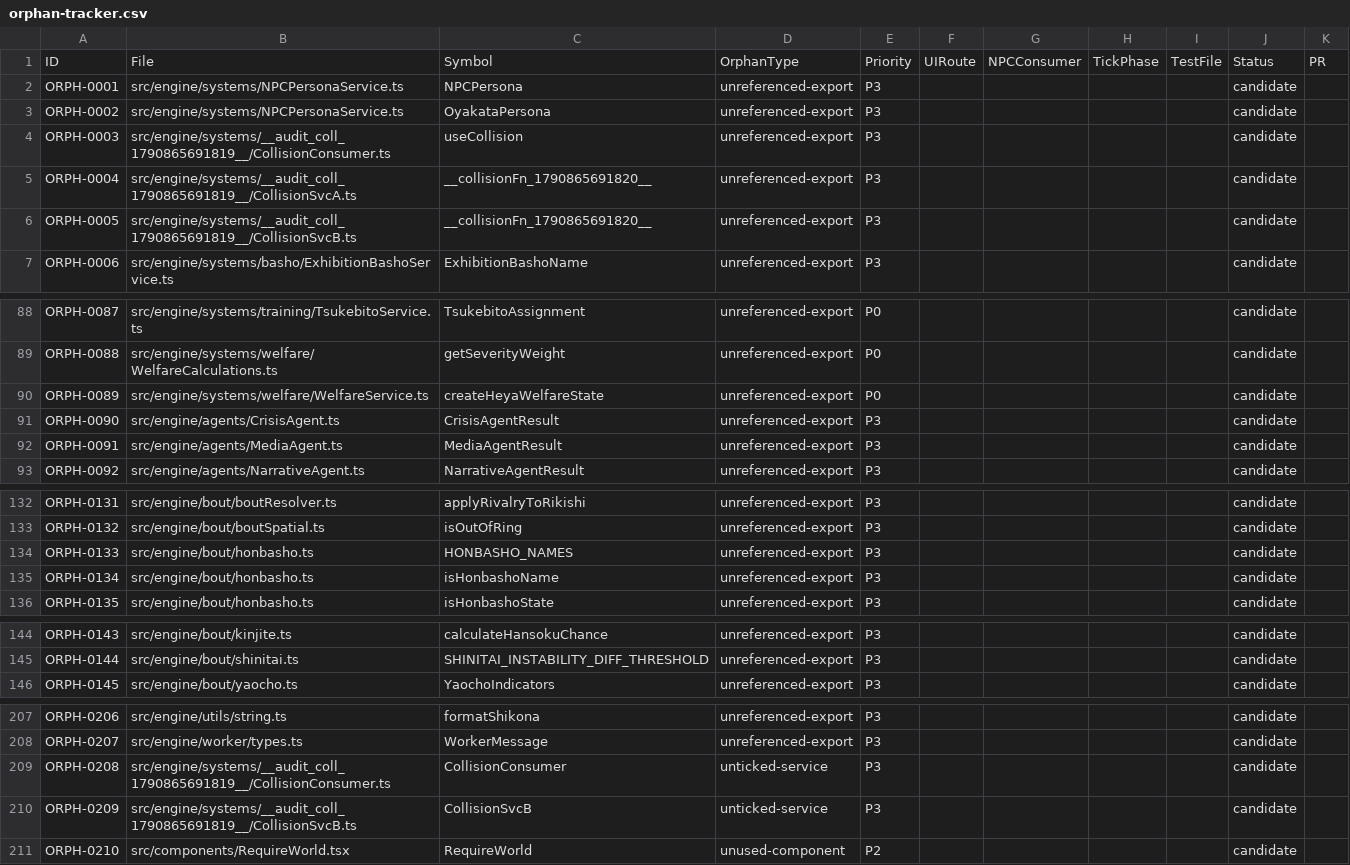
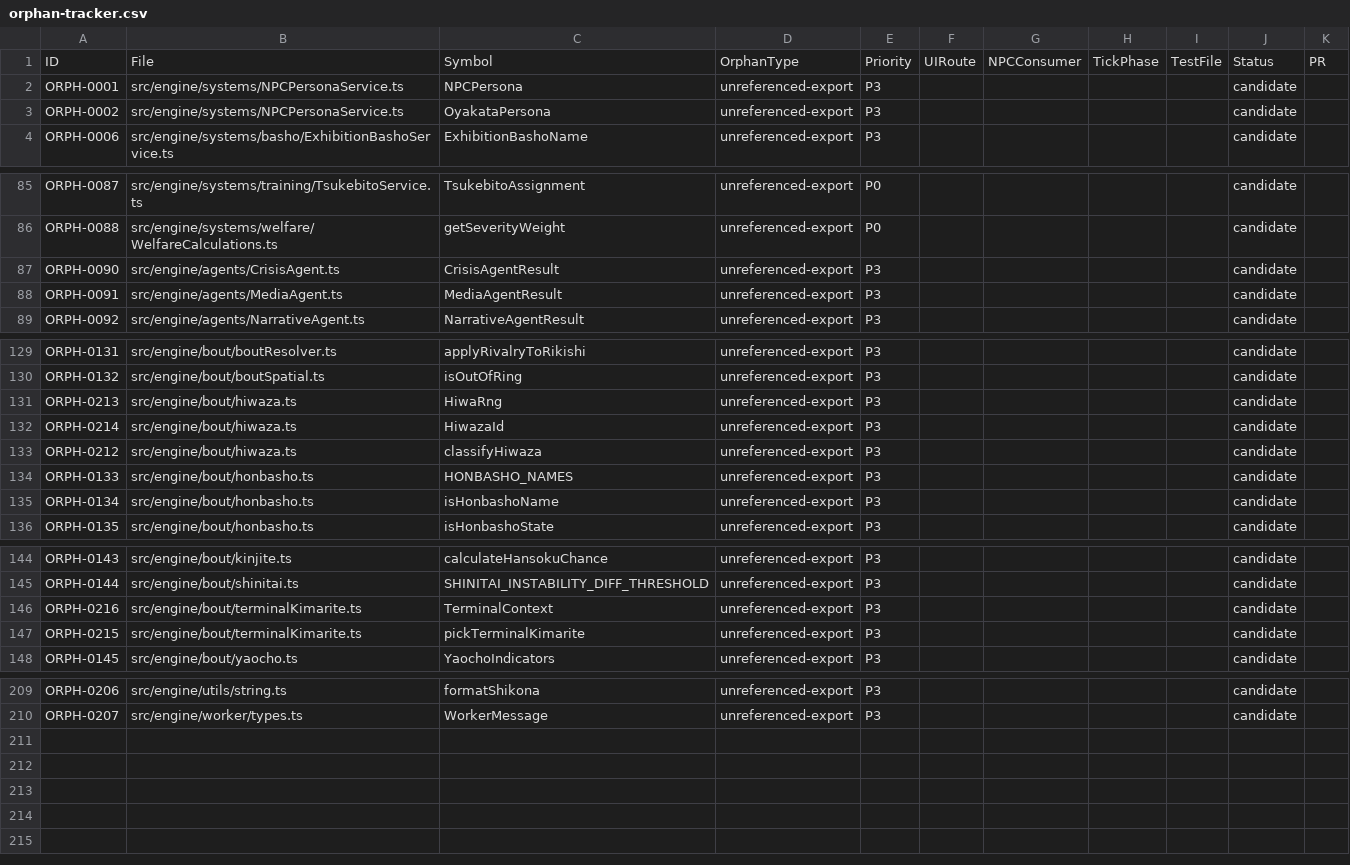
Before and after one commit to anguschoclab/Basho, a CSV file: .windsurf/audit/orphan-tracker.csv, drawn as a sheet; only a part is shown, gaps mark what is left out; removed rows and columns are numbered as before the commit, all else as after; the diff covers the shown part only; the diff names each change by its address in the sheet, - before the commit and + after, or states it on an @@ line.

Commit message:
test: enforce orphan tracker id stability and classification contract
- audit-orphans.ts: merge prior tracker state (ORPH-XXXX ids, TestFile/Status/PR columns) via parseTrackerCsv/mergeTrackerState so ids survive regeneration, write merged rows to CSV
- orphan-audit.test.ts: add "tracker id stability" suite verifying existing ids remain stable when new orphan appears mid-list (inject probe, rerun audit, assert no shifted ids)
- unreferenced-exports.test.ts: rename to "Orphan classification test

```diff
--- a/.windsurf/audit/orphan-tracker.csv
+++ b/.windsurf/audit/orphan-tracker.csv
-row 4: ORPH-0003 | src/engine/systems/__audit_coll_1790865691819__/CollisionConsumer.ts | useCollision | unreferenced-export | P3 |  |  |  |  | candidate
-row 5: ORPH-0004 | src/engine/systems/__audit_coll_1790865691819__/CollisionSvcA.ts | __collisionFn_1790865691820__ | unreferenced-export | P3 |  |  |  |  | candidate
-row 6: ORPH-0005 | src/engine/systems/__audit_coll_1790865691819__/CollisionSvcB.ts | __collisionFn_1790865691820__ | unreferenced-export | P3 |  |  |  |  | candidate
-row 90: ORPH-0089 | src/engine/systems/welfare/WelfareService.ts | createHeyaWelfareState | unreferenced-export | P0 |  |  |  |  | candidate
+row 131: ORPH-0213 | src/engine/bout/hiwaza.ts | HiwaRng | unreferenced-export | P3 |  |  |  |  | candidate
+row 132: ORPH-0214 | src/engine/bout/hiwaza.ts | HiwazaId | unreferenced-export | P3 |  |  |  |  | candidate
+row 133: ORPH-0212 | src/engine/bout/hiwaza.ts | classifyHiwaza | unreferenced-export | P3 |  |  |  |  | candidate
+row 146: ORPH-0216 | src/engine/bout/terminalKimarite.ts | TerminalContext | unreferenced-export | P3 |  |  |  |  | candidate
+row 147: ORPH-0215 | src/engine/bout/terminalKimarite.ts | pickTerminalKimarite | unreferenced-export | P3 |  |  |  |  | candidate
-row 209: ORPH-0208 | src/engine/systems/__audit_coll_1790865691819__/CollisionConsumer.ts | CollisionConsumer | unticked-service | P3 |  |  |  |  | candidate
-row 210: ORPH-0209 | src/engine/systems/__audit_coll_1790865691819__/CollisionSvcB.ts | CollisionSvcB | unticked-service | P3 |  |  |  |  | candidate
-row 211: ORPH-0210 | src/components/RequireWorld.tsx | RequireWorld | unused-component | P2 |  |  |  |  | candidate
```
Also changed, not shown: 1 added row elsewhere in this file, 6 other files.
